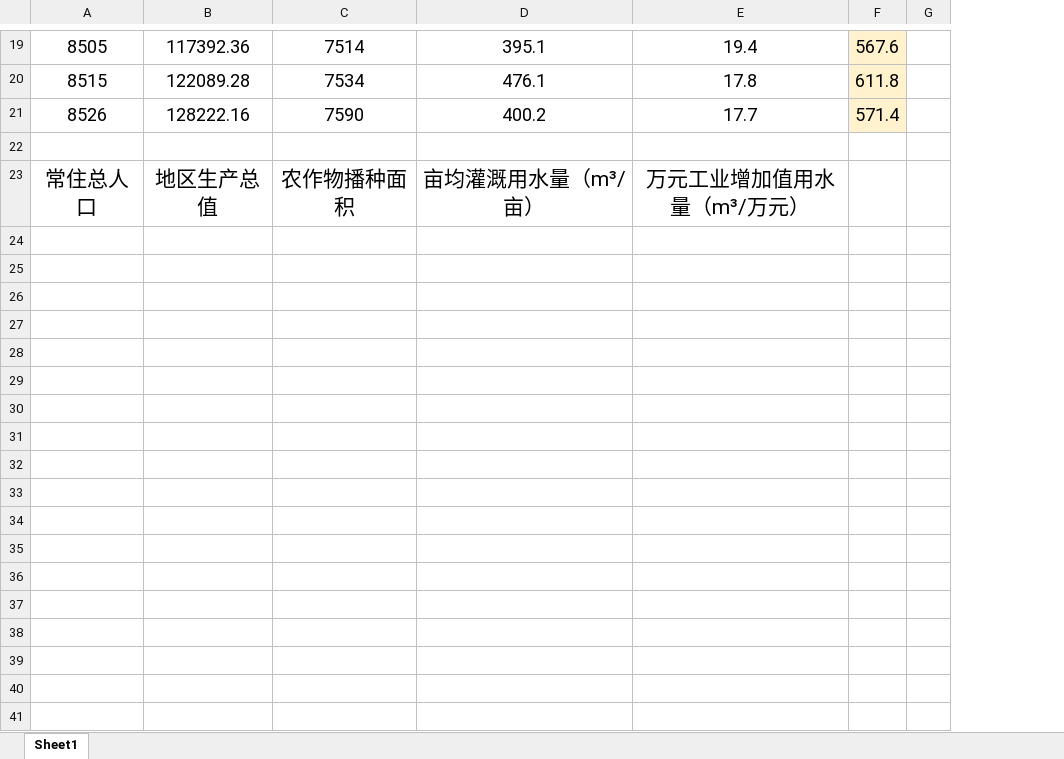
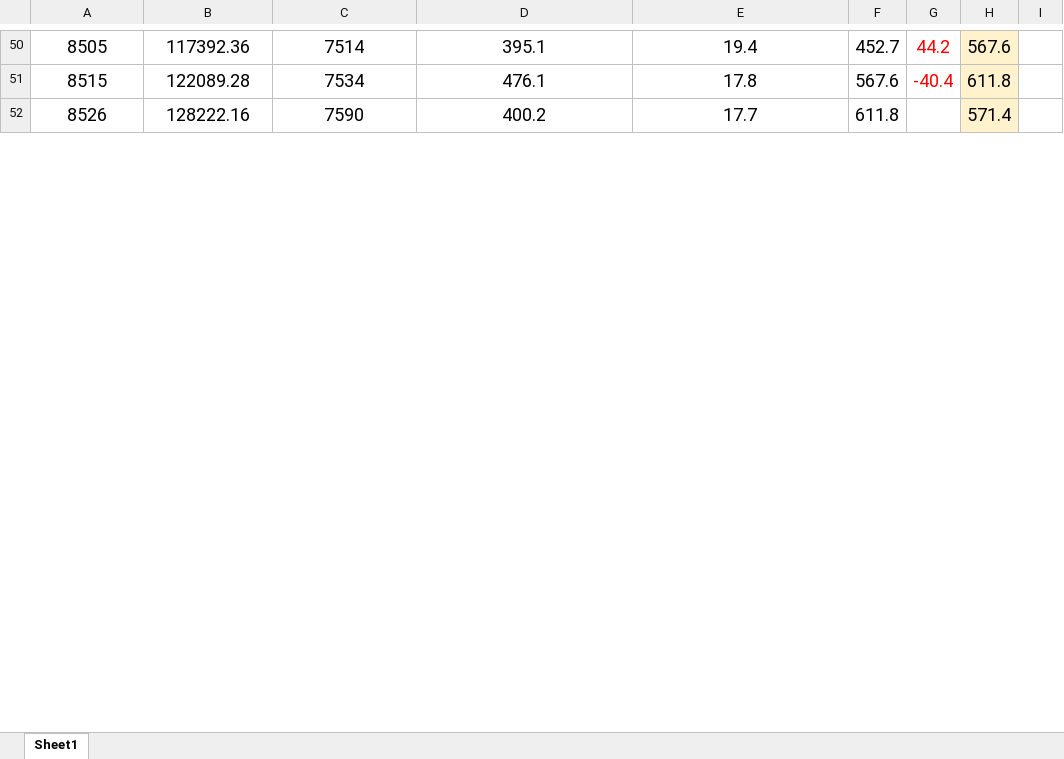
Before and after one commit to Beryl-zby/PSO-BP, an Excel workbook: 程序/数据集.xlsx, sheet Sheet1, drawn as a sheet; only a part is shown, gaps mark what is left out; values as stored, in another font and other column widths than the file's, no borders; removed rows and columns are numbered as before the commit, all else as after; the diff covers the shown part only; the diff names each change by its address in the sheet, - before the commit and + after, or states it on an @@ line.

```diff
--- a/程序/数据集.xlsx (sheet Sheet1)
+++ b/程序/数据集.xlsx (sheet Sheet1)
+column F, rows 50-52: 452.7 | 567.6 | 611.8
+column G, rows 50-51: 44.2 | -40.4
-row 22: (empty)
@@ row 23 moved to row 21: 常住总人口 @@
-row 24: (empty)
-row 25: (empty)
-row 26: (empty)
-row 27: (empty)
-row 28: (empty)
-row 29: (empty)
-row 30: (empty)
-row 31: (empty)
-row 32: (empty)
-row 33: (empty)
-row 34: (empty)
-row 35: (empty)
-row 36: (empty)
-row 37: (empty)
-row 38: (empty)
-row 39: (empty)
-row 40: (empty)
-row 41: (empty)
```
Also changed, not shown: 30 added rows and 13 removed rows elsewhere in this sheet, 4 other files.
